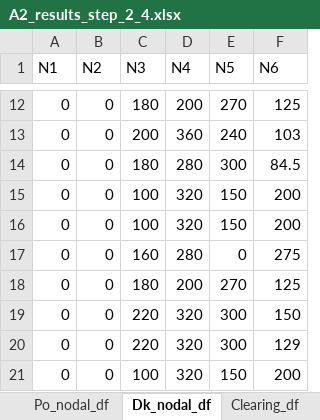
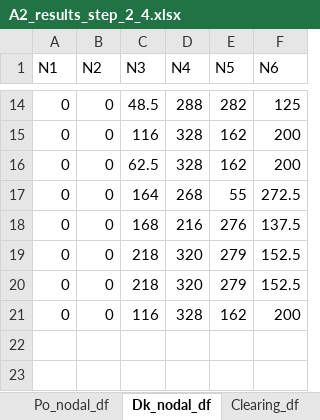
Before and after one commit to NiklasLuettringhaus/RenewablesInElectricityMarkets, an Excel workbook: A2_results_step_2_4.xlsx, sheet Dk_nodal_df, drawn as a sheet; only a part is shown, gaps mark what is left out; values as stored, in another font and other column widths than the file's, no borders; removed rows and columns are numbered as before the commit, all else as after; the diff covers the shown part only; the diff names each change by its address in the sheet, - before the commit and + after, or states it on an @@ line.

```diff
--- a/A2_results_step_2_4.xlsx (sheet Dk_nodal_df)
+++ b/A2_results_step_2_4.xlsx (sheet Dk_nodal_df)
-C14 (N3): 180
+C14 (N3): 48.5
-D14 (N4): 200
+D14 (N4): 288
-E14 (N5): 270
+E14 (N5): 282
-row 13: 0 | 0 | 200 | 360 | 240 | 103
-row 14: 0 | 0 | 180 | 280 | 300 | 84.5
-C15 (N3): 100
+C15 (N3): 116
-D15:D16 (N4): 320
+D15:D16 (N4): 328
-E15:E16 (N5): 150
+E15:E16 (N5): 162
-C16 (N3): 100
+C16 (N3): 62.5
-C17 (N3): 160
+C17 (N3): 164
-D17 (N4): 280
+D17 (N4): 268
-E17 (N5): 0
+E17 (N5): 55
-F17 (N6): 275
+F17 (N6): 272.5
-C18 (N3): 180
+C18 (N3): 168
-D18 (N4): 200
+D18 (N4): 216
-E18 (N5): 270
+E18 (N5): 276
-F18 (N6): 125
+F18 (N6): 137.5
-C19:C20 (N3): 220
+C19:C20 (N3): 218
-E19:E20 (N5): 300
+E19:E20 (N5): 279
-F19 (N6): 150
+F19 (N6): 152.5
-F20 (N6): 129
+F20 (N6): 152.5
-C21 (N3): 100
+C21 (N3): 116
-D21 (N4): 320
+D21 (N4): 328
-E21 (N5): 150
+E21 (N5): 162
```
Also changed, not shown: 2 added rows and 32 edited cells elsewhere in this sheet, sheet Clearing_df, sheet Ps_nodal_df, sheet Po_nodal_df, sheet DC_flow_df, sheet SW_vs_Prof_df, sheet Price_s_df, other sheet tabs, 4 other files.
